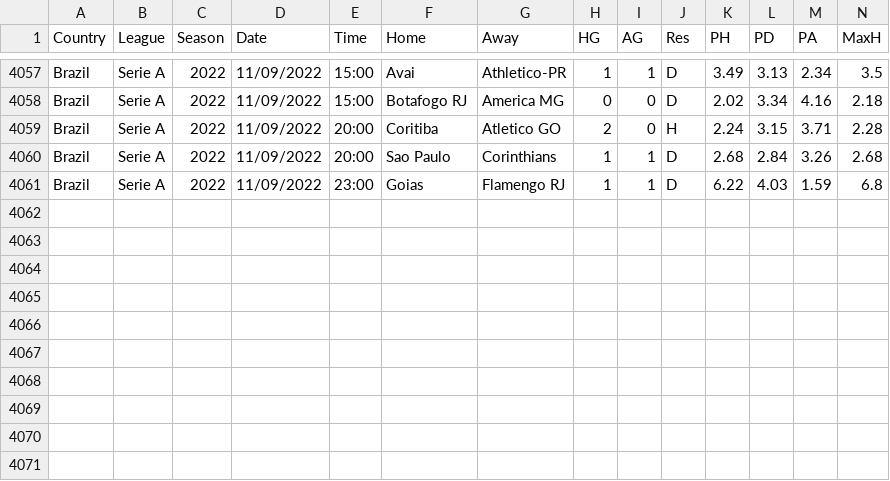
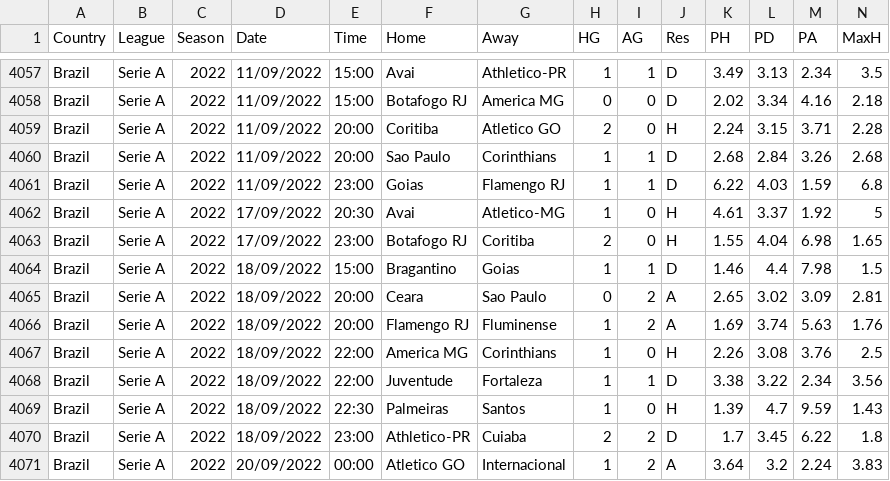
Before and after one commit to gitboyzorro5/FDAS, a CSV file: BRA.csv, drawn as a sheet; only a part is shown, gaps mark what is left out; rows hold the shown columns only; the diff names each change by its address in the sheet, - before the commit and + after, or states it on an @@ line.

```diff
--- a/BRA.csv
+++ b/BRA.csv
+row 4062: Brazil | Serie A | 2022 | 17/09/2022 | 20:30 | Avai | Atletico-MG | 1 | 0 | H | 4.61 | 3.37 | 1.92 | 5
+row 4063: Brazil | Serie A | 2022 | 17/09/2022 | 23:00 | Botafogo RJ | Coritiba | 2 | 0 | H | 1.55 | 4.04 | 6.98 | 1.65
+row 4064: Brazil | Serie A | 2022 | 18/09/2022 | 15:00 | Bragantino | Goias | 1 | 1 | D | 1.46 | 4.4 | 7.98 | 1.5
+row 4065: Brazil | Serie A | 2022 | 18/09/2022 | 20:00 | Ceara | Sao Paulo | 0 | 2 | A | 2.65 | 3.02 | 3.09 | 2.81
+row 4066: Brazil | Serie A | 2022 | 18/09/2022 | 20:00 | Flamengo RJ | Fluminense | 1 | 2 | A | 1.69 | 3.74 | 5.63 | 1.76
+row 4067: Brazil | Serie A | 2022 | 18/09/2022 | 22:00 | America MG | Corinthians | 1 | 0 | H | 2.26 | 3.08 | 3.76 | 2.5
+row 4068: Brazil | Serie A | 2022 | 18/09/2022 | 22:00 | Juventude | Fortaleza | 1 | 1 | D | 3.38 | 3.22 | 2.34 | 3.56
+row 4069: Brazil | Serie A | 2022 | 18/09/2022 | 22:30 | Palmeiras | Santos | 1 | 0 | H | 1.39 | 4.7 | 9.59 | 1.43
+row 4070: Brazil | Serie A | 2022 | 18/09/2022 | 23:00 | Athletico-PR | Cuiaba | 2 | 2 | D | 1.7 | 3.45 | 6.22 | 1.8
+row 4071: Brazil | Serie A | 2022 | 20/09/2022 | 00:00 | Atletico GO | Internacional | 1 | 2 | A | 3.64 | 3.2 | 2.24 | 3.83
```
Also changed, not shown: ARG.csv, JPN.csv, 37 other files.
